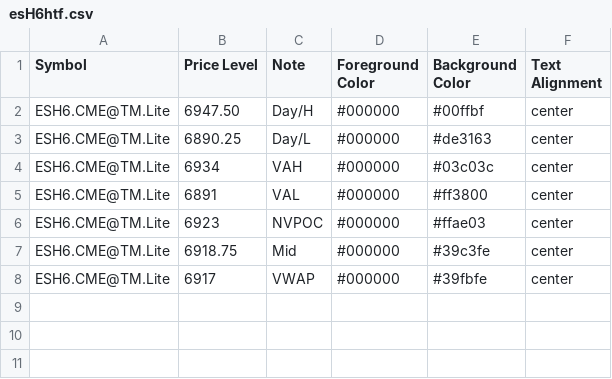
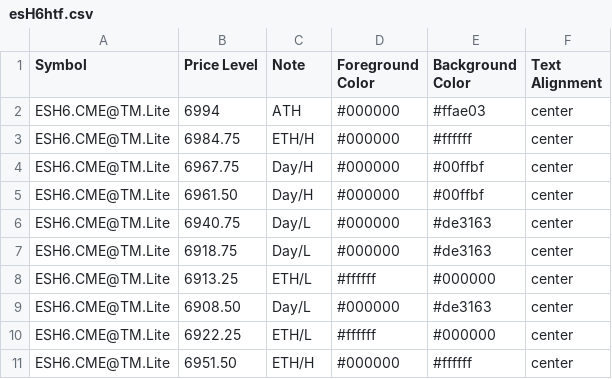
Before and after one commit to heatedtowel/EsCloudNotes, a CSV file: esH6htf.csv, drawn as a sheet.

Commit message:
Update esH6htf.csv

```diff
--- a/esH6htf.csv
+++ b/esH6htf.csv
@@ -1,8 +1,11 @@
 Symbol,Price Level,Note,Foreground Color,Background Color,Text Alignment
-ESH6.CME@TM.Lite,6947.50,Day/H,#000000,#00ffbf,center
-ESH6.CME@TM.Lite,6890.25,Day/L,#000000,#de3163,center
-ESH6.CME@TM.Lite,6934,VAH,#000000,#03c03c,center
-ESH6.CME@TM.Lite,6891,VAL,#000000,#ff3800,center
-ESH6.CME@TM.Lite,6923,NVPOC,#000000,#ffae03,center
-ESH6.CME@TM.Lite,6918.75,Mid,#000000,#39c3fe,center
-ESH6.CME@TM.Lite,6917,VWAP,#000000,#39fbfe,center
+ESH6.CME@TM.Lite,6994,ATH,#000000,#ffae03,center
+ESH6.CME@TM.Lite,6984.75,ETH/H,#000000,#ffffff,center
+ESH6.CME@TM.Lite,6967.75,Day/H,#000000,#00ffbf,center
+ESH6.CME@TM.Lite,6961.50,Day/H,#000000,#00ffbf,center
+ESH6.CME@TM.Lite,6940.75,Day/L,#000000,#de3163,center
+ESH6.CME@TM.Lite,6918.75,Day/L,#000000,#de3163,center
+ESH6.CME@TM.Lite,6913.25,ETH/L,#ffffff,#000000,center
+ESH6.CME@TM.Lite,6908.50,Day/L,#000000,#de3163,center
+ESH6.CME@TM.Lite,6922.25,ETH/L,#ffffff,#000000,center
+ESH6.CME@TM.Lite,6951.50,ETH/H,#000000,#ffffff,center
```
